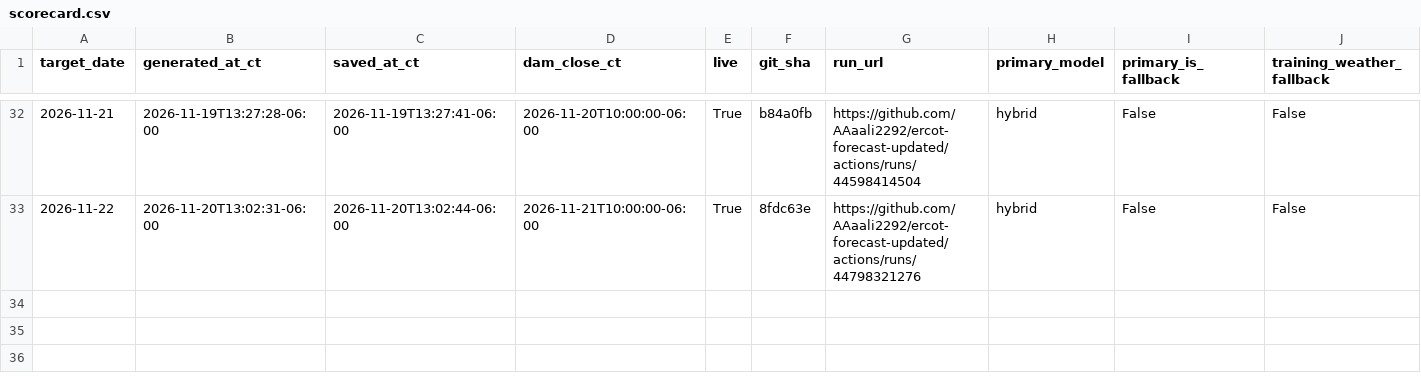
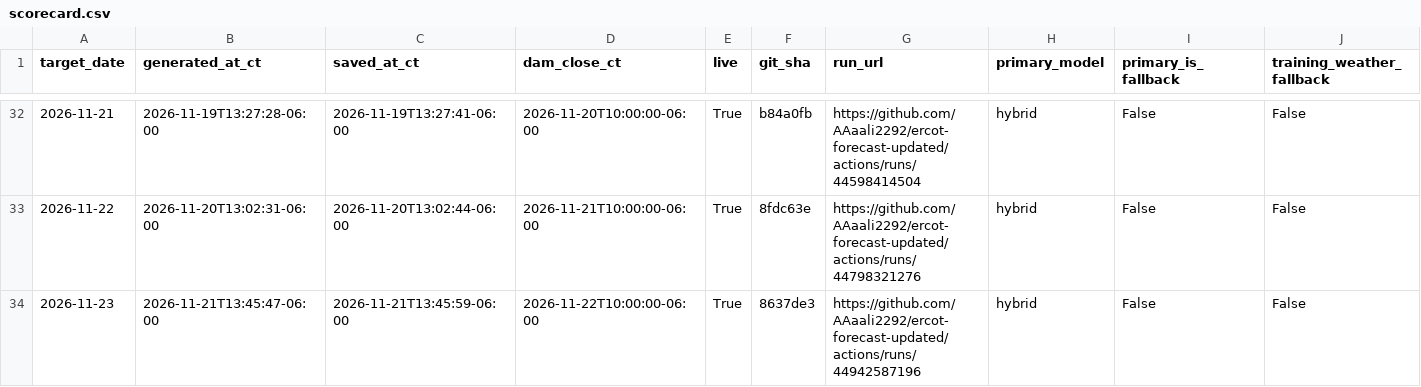
Before and after one commit to AAaali2292/ercot-forecast-updated, a CSV file: scorecard.csv, drawn as a sheet; only a part is shown, gaps mark what is left out; rows hold the shown columns only; the diff names each change by its address in the sheet, - before the commit and + after, or states it on an @@ line.

```diff
--- a/scorecard.csv
+++ b/scorecard.csv
+row 34: 2026-11-23 | 2026-11-21T13:45:47-06:00 | 2026-11-21T13:45:59-06:00 | 2026-11-22T10:00:00-06:00 | True | 8637de3 | https://github.com/AAaali2292/ercot-forecast-updated/actions/runs/44942587196 | hybrid | False | False
```
Also changed, not shown: 4 other files.
